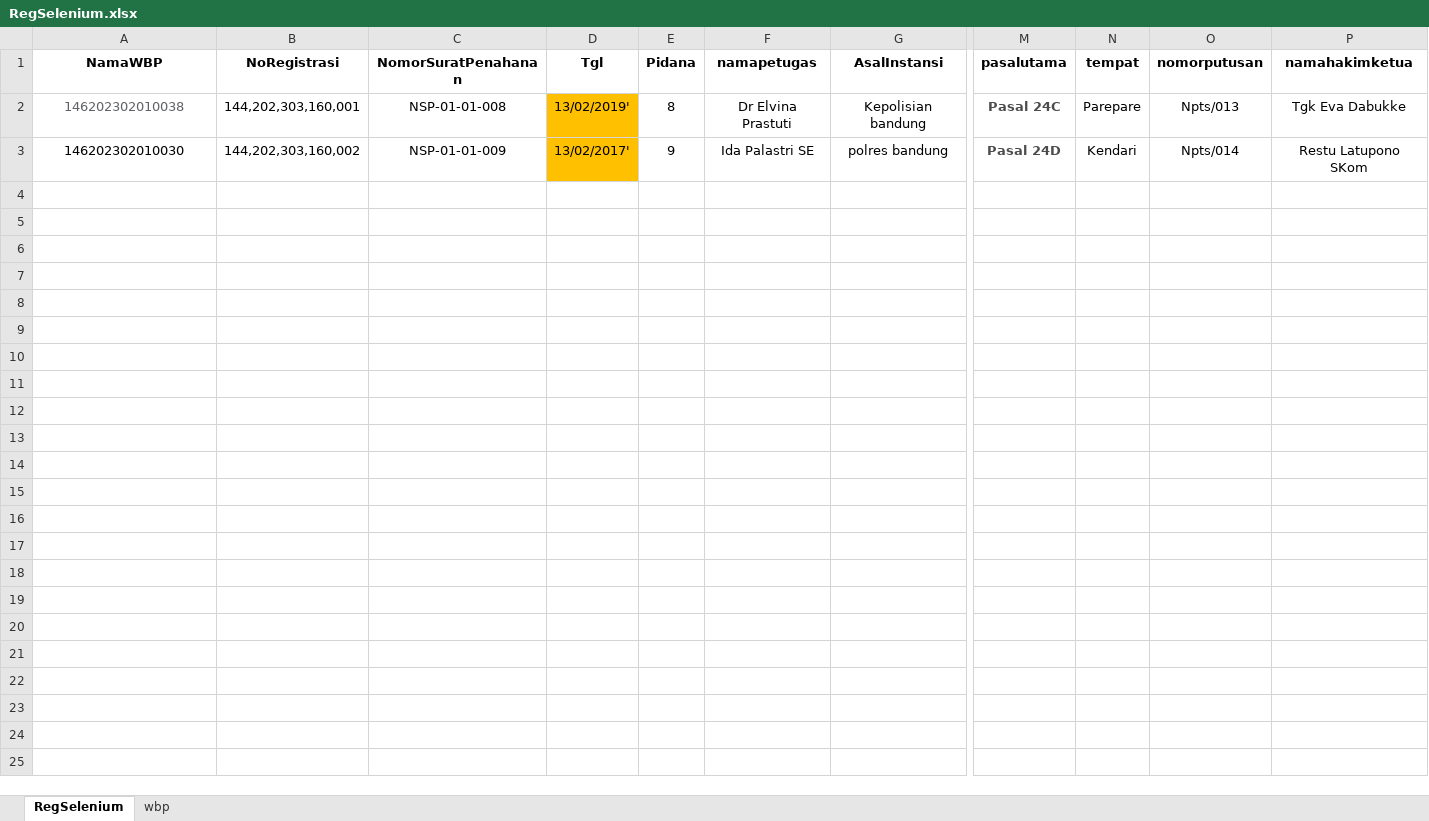
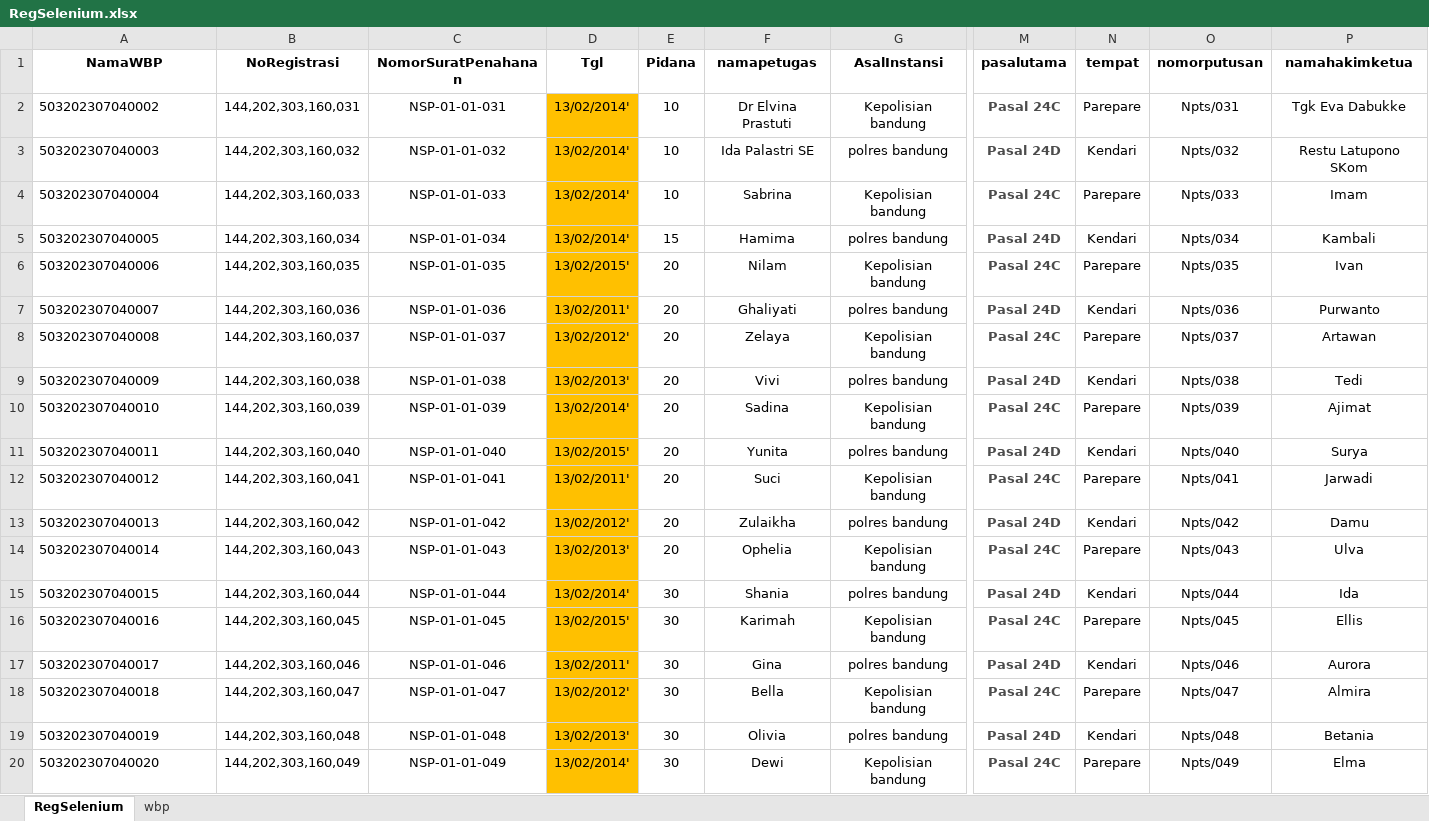
Before and after one commit to ecahyono/Automationpython, an Excel workbook: SDP/Filexel/RegSelenium.xlsx, sheet RegSelenium, drawn as a sheet; only a part is shown, gaps mark what is left out; values as stored, in another font and other column widths than the file's, no borders; rows hold the shown columns only; the diff covers the shown part only; the diff names each change by its address in the sheet, - before the commit and + after, or states it on an @@ line.

```diff
--- a/SDP/Filexel/RegSelenium.xlsx (sheet RegSelenium)
+++ b/SDP/Filexel/RegSelenium.xlsx (sheet RegSelenium)
-A2 (NamaWBP): 146202302010038
+A2 (NamaWBP): 503202307040002
-A2 text colour: #606266
+A2 text colour: black
-A2:A3 alignment: center
+A2:A3 alignment: left
-B2 (NoRegistrasi): 144,202,303,160,001
+B2 (NoRegistrasi): 144,202,303,160,031
-C2 (NomorSuratPenahanan): NSP-01-01-008
+C2 (NomorSuratPenahanan): NSP-01-01-031
-D2 (Tgl): 13/02/2019'
+D2 (Tgl): 13/02/2014'
-E2 (Pidana): 8
+E2 (Pidana): 10
-O2 (nomorputusan): Npts/013
+O2 (nomorputusan): Npts/031
-A3 (NamaWBP): 146202302010030
+A3 (NamaWBP): 503202307040003
-B3 (NoRegistrasi): 144,202,303,160,002
+B3 (NoRegistrasi): 144,202,303,160,032
-C3 (NomorSuratPenahanan): NSP-01-01-009
+C3 (NomorSuratPenahanan): NSP-01-01-032
-D3 (Tgl): 13/02/2017'
+D3 (Tgl): 13/02/2014'
-E3 (Pidana): 9
+E3 (Pidana): 10
-O3 (nomorputusan): Npts/014
+O3 (nomorputusan): Npts/032
+row 4: 503202307040004 | 144,202,303,160,033 | NSP-01-01-033 | 13/02/2014' | 10 | Sabrina | Kepolisian bandung | Pasal 24C | Parepare | Npts/033 | Imam
+row 5: 503202307040005 | 144,202,303,160,034 | NSP-01-01-034 | 13/02/2014' | 15 | Hamima | polres bandung | Pasal 24D | Kendari | Npts/034 | Kambali
+row 6: 503202307040006 | 144,202,303,160,035 | NSP-01-01-035 | 13/02/2015' | 20 | Nilam | Kepolisian bandung | Pasal 24C | Parepare | Npts/035 | Ivan
+row 7: 503202307040007 | 144,202,303,160,036 | NSP-01-01-036 | 13/02/2011' | 20 | Ghaliyati | polres bandung | Pasal 24D | Kendari | Npts/036 | Purwanto
+row 8: 503202307040008 | 144,202,303,160,037 | NSP-01-01-037 | 13/02/2012' | 20 | Zelaya | Kepolisian bandung | Pasal 24C | Parepare | Npts/037 | Artawan
+row 9: 503202307040009 | 144,202,303,160,038 | NSP-01-01-038 | 13/02/2013' | 20 | Vivi | polres bandung | Pasal 24D | Kendari | Npts/038 | Tedi
+row 10: 503202307040010 | 144,202,303,160,039 | NSP-01-01-039 | 13/02/2014' | 20 | Sadina | Kepolisian bandung | Pasal 24C | Parepare | Npts/039 | Ajimat
+row 11: 503202307040011 | 144,202,303,160,040 | NSP-01-01-040 | 13/02/2015' | 20 | Yunita | polres bandung | Pasal 24D | Kendari | Npts/040 | Surya
+row 12: 503202307040012 | 144,202,303,160,041 | NSP-01-01-041 | 13/02/2011' | 20 | Suci | Kepolisian bandung | Pasal 24C | Parepare | Npts/041 | Jarwadi
+row 13: 503202307040013 | 144,202,303,160,042 | NSP-01-01-042 | 13/02/2012' | 20 | Zulaikha | polres bandung | Pasal 24D | Kendari | Npts/042 | Damu
+row 14: 503202307040014 | 144,202,303,160,043 | NSP-01-01-043 | 13/02/2013' | 20 | Ophelia | Kepolisian bandung | Pasal 24C | Parepare | Npts/043 | Ulva
+row 15: 503202307040015 | 144,202,303,160,044 | NSP-01-01-044 | 13/02/2014' | 30 | Shania | polres bandung | Pasal 24D | Kendari | Npts/044 | Ida
+row 16: 503202307040016 | 144,202,303,160,045 | NSP-01-01-045 | 13/02/2015' | 30 | Karimah | Kepolisian bandung | Pasal 24C | Parepare | Npts/045 | Ellis
+row 17: 503202307040017 | 144,202,303,160,046 | NSP-01-01-046 | 13/02/2011' | 30 | Gina | polres bandung | Pasal 24D | Kendari | Npts/046 | Aurora
+row 18: 503202307040018 | 144,202,303,160,047 | NSP-01-01-047 | 13/02/2012' | 30 | Bella | Kepolisian bandung | Pasal 24C | Parepare | Npts/047 | Almira
+row 19: 503202307040019 | 144,202,303,160,048 | NSP-01-01-048 | 13/02/2013' | 30 | Olivia | polres bandung | Pasal 24D | Kendari | Npts/048 | Betania
+row 20: 503202307040020 | 144,202,303,160,049 | NSP-01-01-049 | 13/02/2014' | 30 | Dewi | Kepolisian bandung | Pasal 24C | Parepare | Npts/049 | Elma
```
Also changed, not shown: 21 added rows elsewhere in this sheet, SDP/Filexel/Bapas.xlsx, SDP/Filexel/Registrasi.xlsx, 32 other files.
